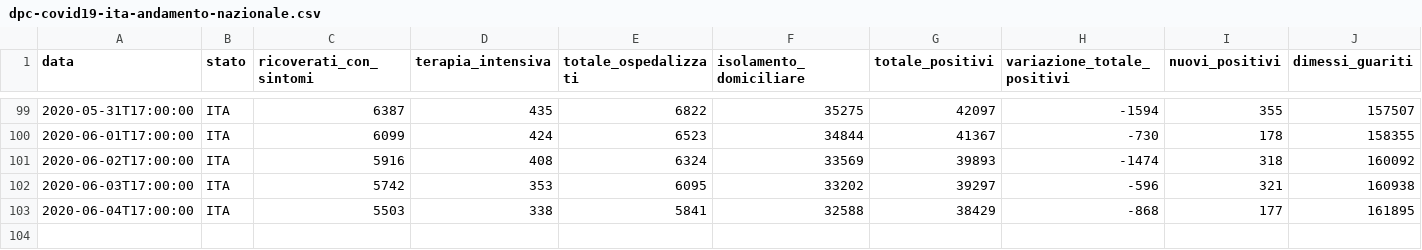
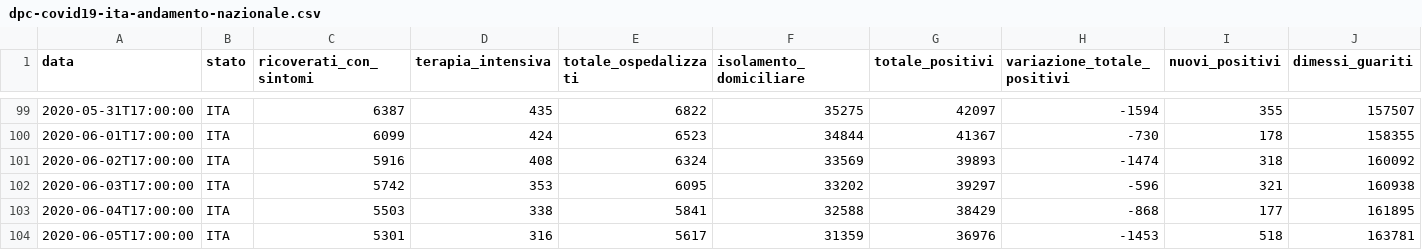
Before and after one commit to garykac/covid19, a CSV file: data/dpc-covid19-ita-andamento-nazionale.csv, drawn as a sheet; only a part is shown, gaps mark what is left out; rows hold the shown columns only; the diff names each change by its address in the sheet, - before the commit and + after, or states it on an @@ line.

Commit message:
Snapshot Italy data for 5 Jun 2020

```diff
--- a/data/dpc-covid19-ita-andamento-nazionale.csv
+++ b/data/dpc-covid19-ita-andamento-nazionale.csv
+row 104: 2020-06-05T17:00:00 | ITA | 5301 | 316 | 5617 | 31359 | 36976 | -1453 | 518 | 163781
```
